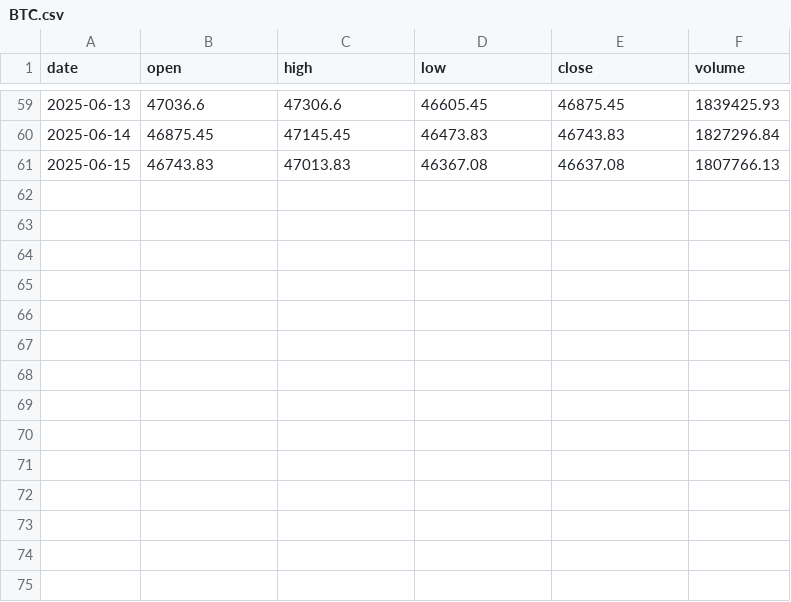
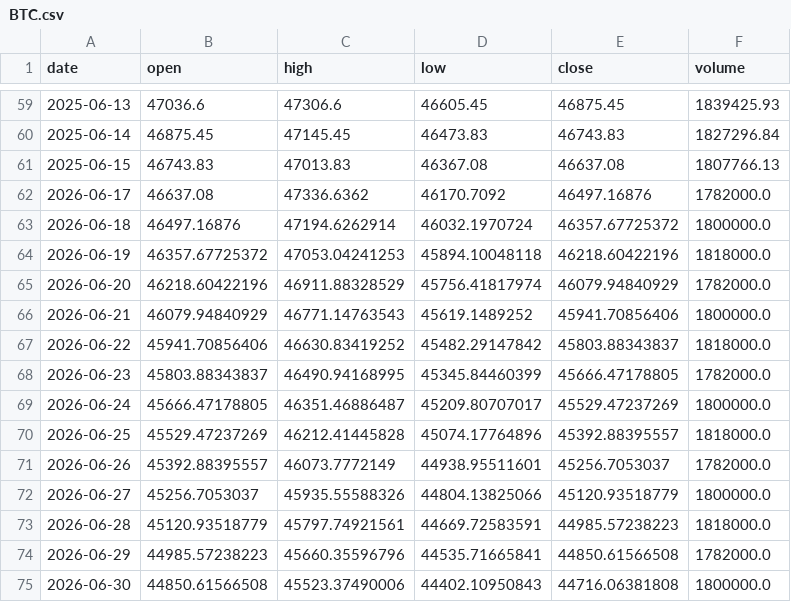
Before and after one commit to cancleeric/trustforge, a CSV file: demo/sample_data/ohlcv/BTC.csv, drawn as a sheet; only a part is shown, gaps mark what is left out.

```diff
--- a/demo/sample_data/ohlcv/BTC.csv
+++ b/demo/sample_data/ohlcv/BTC.csv
@@ -61 +61,15 @@ date,open,high,low,close,volume
 2025-06-15,46743.83,47013.83,46367.08,46637.08,1807766.13
+2026-06-17,46637.08,47336.6362,46170.7092,46497.16876,1782000.0
+2026-06-18,46497.16876,47194.6262914,46032.1970724,46357.67725372,1800000.0
+2026-06-19,46357.67725372,47053.04241253,45894.10048118,46218.60422196,1818000.0
+2026-06-20,46218.60422196,46911.88328529,45756.41817974,46079.94840929,1782000.0
+2026-06-21,46079.94840929,46771.14763543,45619.1489252,45941.70856406,1800000.0
+2026-06-22,45941.70856406,46630.83419252,45482.29147842,45803.88343837,1818000.0
+2026-06-23,45803.88343837,46490.94168995,45345.84460399,45666.47178805,1782000.0
+2026-06-24,45666.47178805,46351.46886487,45209.80707017,45529.47237269,1800000.0
+2026-06-25,45529.47237269,46212.41445828,45074.17764896,45392.88395557,1818000.0
+2026-06-26,45392.88395557,46073.7772149,44938.95511601,45256.7053037,1782000.0
+2026-06-27,45256.7053037,45935.55588326,44804.13825066,45120.93518779,1800000.0
+2026-06-28,45120.93518779,45797.74921561,44669.72583591,44985.57238223,1818000.0
+2026-06-29,44985.57238223,45660.35596796,44535.71665841,44850.61566508,1782000.0
+2026-06-30,44850.61566508,45523.37490006,44402.10950843,44716.06381808,1800000.0
```
Also changed, not shown: demo/sample_data/ohlcv/BNB.csv, demo/sample_data/ohlcv/ETH.csv, 8 other files.
